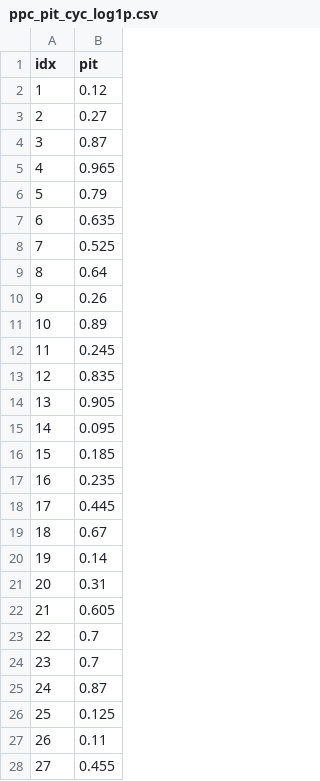
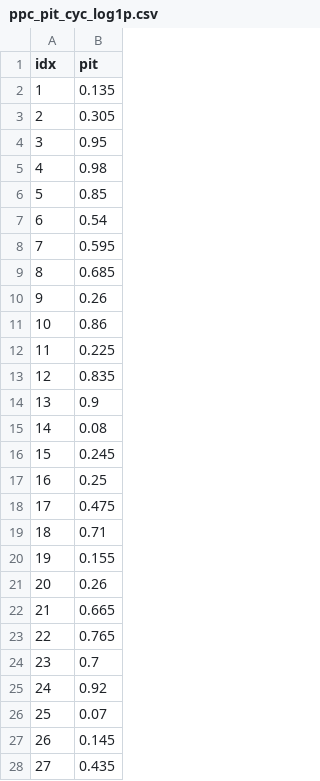
Before and after one commit to jhite-eco-epi/Landuse-water-quality-copepods, a CSV file: sem_runner/results_piecewise/model15_logging_temp_do_chl_ph_cal_cyc_norescor/ppc_pit_cyc_log1p.csv, drawn as a sheet; only a part is shown; the diff covers the shown part only.

```diff
--- a/sem_runner/results_piecewise/model15_logging_temp_do_chl_ph_cal_cyc_norescor/ppc_pit_cyc_log1p.csv
+++ b/sem_runner/results_piecewise/model15_logging_temp_do_chl_ph_cal_cyc_norescor/ppc_pit_cyc_log1p.csv
@@ -1,28 +1,28 @@
 idx,pit
-1,0.12
-2,0.27
-3,0.87
-4,0.965
-5,0.79
-6,0.635
-7,0.525
-8,0.64
+1,0.135
+2,0.305
+3,0.95
+4,0.98
+5,0.85
+6,0.54
+7,0.595
+8,0.685
 9,0.26
-10,0.89
-11,0.245
+10,0.86
+11,0.225
 12,0.835
-13,0.905
-14,0.095
-15,0.185
-16,0.235
-17,0.445
-18,0.67
-19,0.14
-20,0.31
-21,0.605
-22,0.7
+13,0.9
+14,0.08
+15,0.245
+16,0.25
+17,0.475
+18,0.71
+19,0.155
+20,0.26
+21,0.665
+22,0.765
 23,0.7
-24,0.87
-25,0.125
-26,0.11
-27,0.455
+24,0.92
+25,0.07
+26,0.145
+27,0.435
```
Also changed, not shown: 12 edited cells elsewhere in this file, sem_runner/results_piecewise/model15_logging_temp_do_chl_ph_cal_cyc_norescor/ppc_pit_cal_log1p.csv, sem_runner/results_piecewise/model15_logging_temp_do_chl_ph_cal_cyc_norescor/ppc_pit_chl_log1p.csv, 31 other files.
